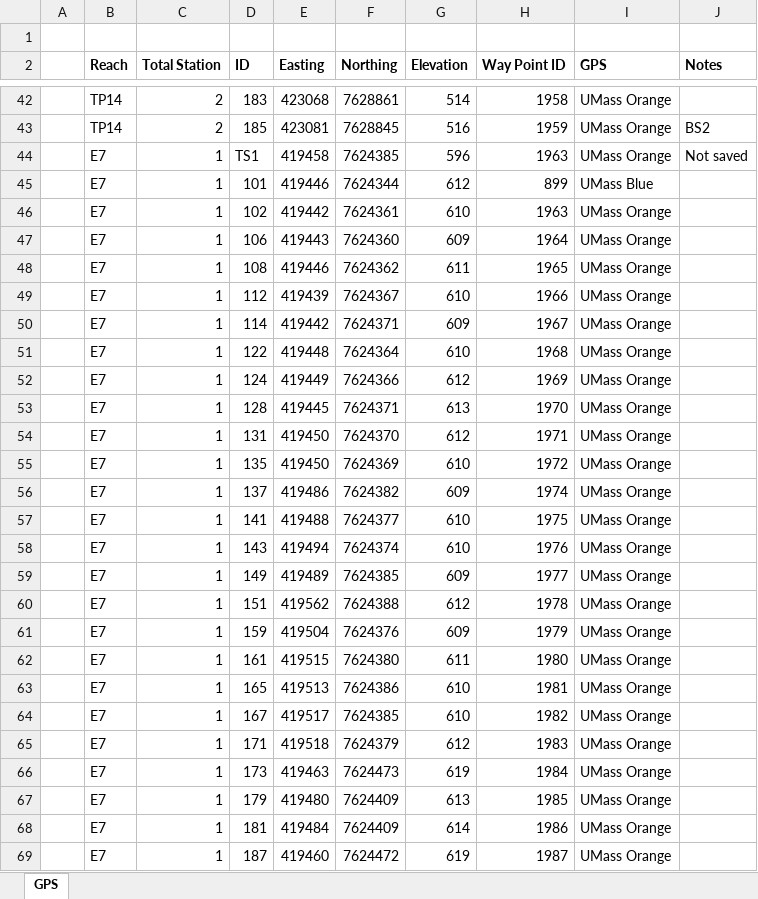
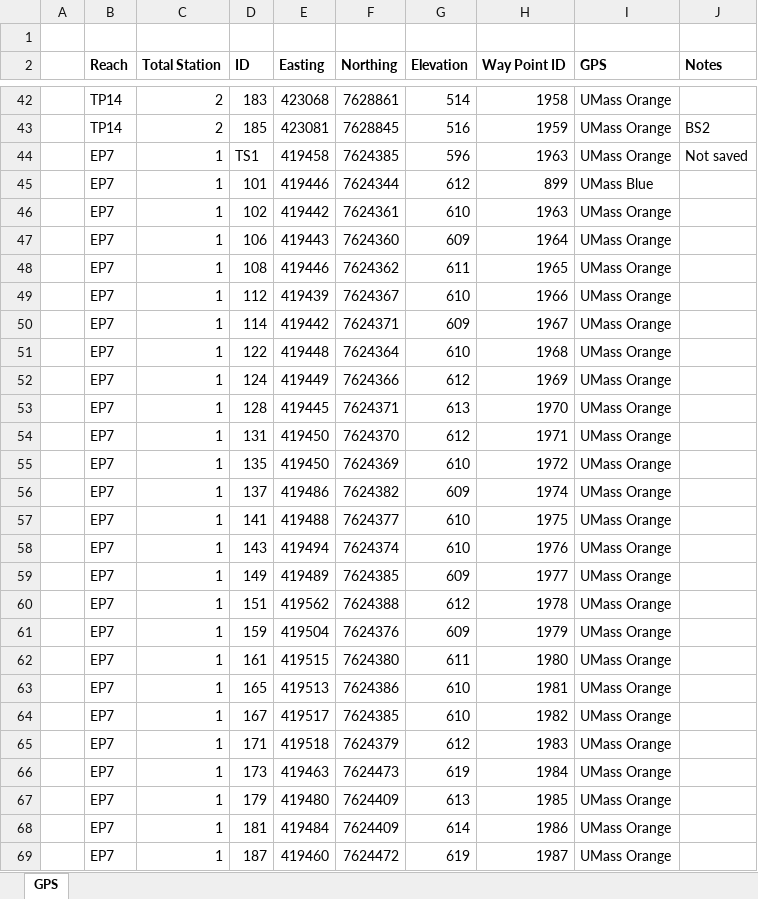
Before and after one commit to natecwright/igea22, an Excel workbook: raw_ts_data/fd/fd12_gps.xlsx, sheet GPS, drawn as a sheet; only a part is shown, gaps mark what is left out; values as stored, in another font and other column widths than the file's, no borders; the diff covers the shown part only; the diff names each change by its address in the sheet, - before the commit and + after, or states it on an @@ line.

```diff
--- a/raw_ts_data/fd/fd12_gps.xlsx (sheet GPS)
+++ b/raw_ts_data/fd/fd12_gps.xlsx (sheet GPS)
-B44:B69 (Reach): E7
+B44:B69 (Reach): EP7
```
Also changed, not shown: 393 edited cells elsewhere in this sheet, raw_ts_data/fd/fd12_metadata.xlsx, raw_ts_data/fd/fd12_ts1.xlsx, 6 other files.
